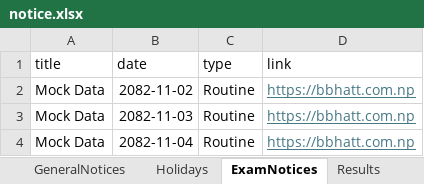
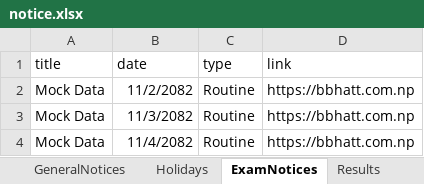
Before and after one commit to bbhatt-git/sarc, an Excel workbook: public/data/notice.xlsx, sheet ExamNotices, drawn as a sheet; values as stored, in another font and other column widths than the file's, no borders; the diff names each change by its address in the sheet, - before the commit and + after, or states it on an @@ line.

```diff
--- a/public/data/notice.xlsx (sheet ExamNotices)
+++ b/public/data/notice.xlsx (sheet ExamNotices)
-B2 (date): 2082-11-02
+B2 (date): 11/2/2082
@@ D2:D4 underline: on → off, text colour: #467886 → black @@
-B3 (date): 2082-11-03
+B3 (date): 11/3/2082
-B4 (date): 2082-11-04
+B4 (date): 11/4/2082
```
Also changed, not shown: sheet GeneralNotices, sheet Results, 2 other files.
